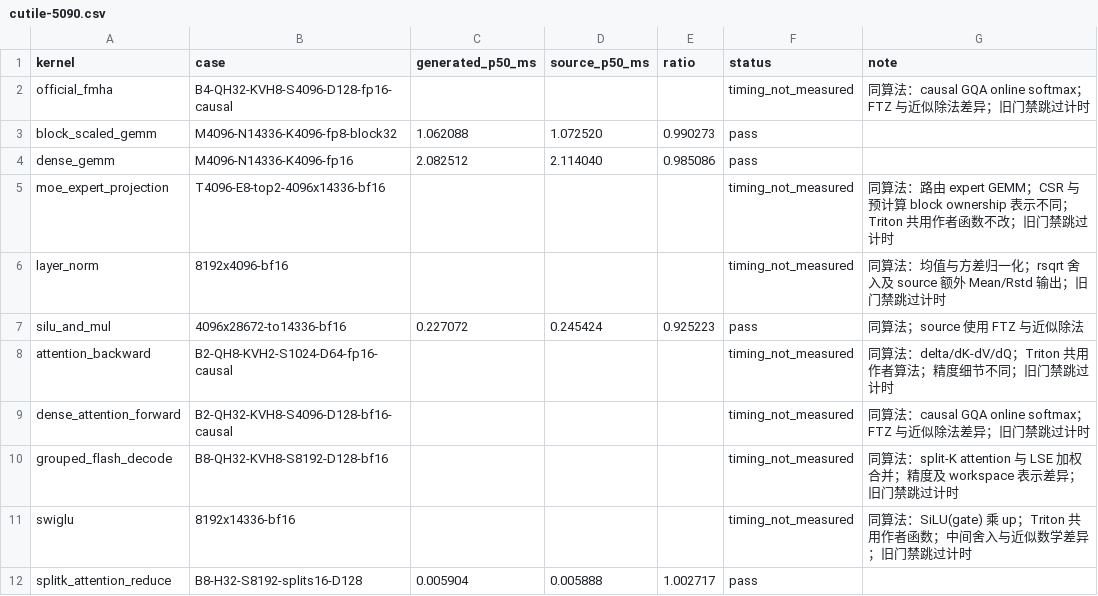
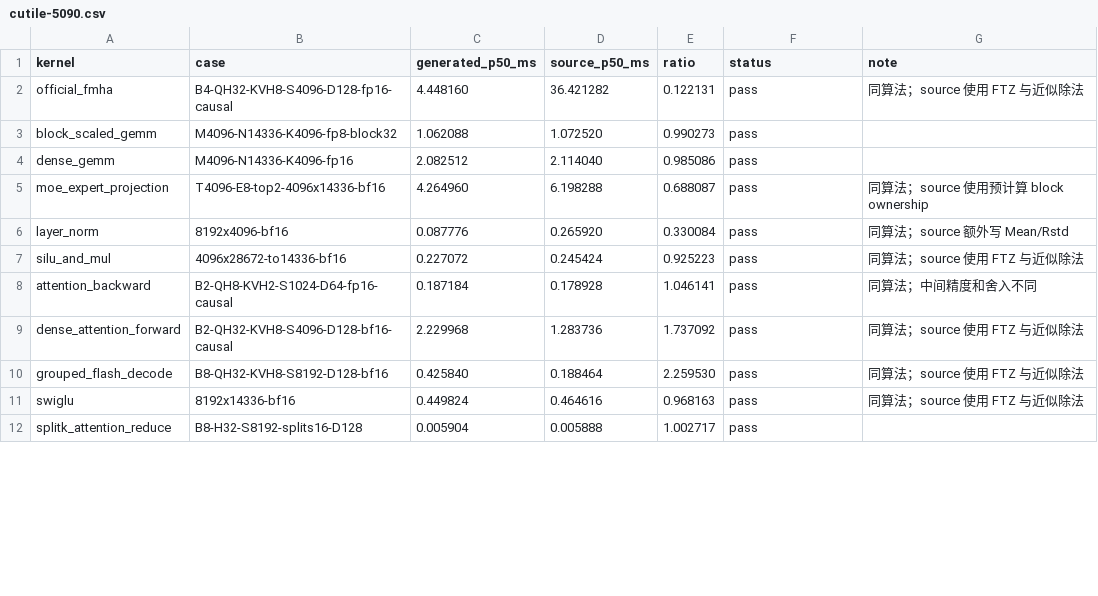
Before and after one commit to zzyu5/Intent, a CSV file: report/baselinev2/cutile-5090.csv, drawn as a sheet; only a part is shown; the diff covers the shown part only.

```diff
--- a/report/baselinev2/cutile-5090.csv
+++ b/report/baselinev2/cutile-5090.csv
@@ -1,12 +1,12 @@
 kernel,case,generated_p50_ms,source_p50_ms,ratio,status,note
-official_fmha,B4-QH32-KVH8-S4096-D128-fp16-causal,,,,timing_not_measured,同算法：causal GQA online softmax；FTZ 与近似除法差异；旧门禁跳过计时
+official_fmha,B4-QH32-KVH8-S4096-D128-fp16-causal,4.448160,36.421282,0.122131,pass,同算法；source 使用 FTZ 与近似除法
 block_scaled_gemm,M4096-N14336-K4096-fp8-block32,1.062088,1.072520,0.990273,pass,
 dense_gemm,M4096-N14336-K4096-fp16,2.082512,2.114040,0.985086,pass,
-moe_expert_projection,T4096-E8-top2-4096x14336-bf16,,,,timing_not_measured,同算法：路由 expert GEMM；CSR 与预计算 block ownership 表示不同；Triton 共用作者函数不改；旧门禁跳过计时
-layer_norm,8192x4096-bf16,,,,timing_not_measured,同算法：均值与方差归一化；rsqrt 舍入及 source 额外 Mean/Rstd 输出；旧门禁跳过计时
+moe_expert_projection,T4096-E8-top2-4096x14336-bf16,4.264960,6.198288,0.688087,pass,同算法；source 使用预计算 block ownership
+layer_norm,8192x4096-bf16,0.087776,0.265920,0.330084,pass,同算法；source 额外写 Mean/Rstd
 silu_and_mul,4096x28672-to14336-bf16,0.227072,0.245424,0.925223,pass,同算法；source 使用 FTZ 与近似除法
-attention_backward,B2-QH8-KVH2-S1024-D64-fp16-causal,,,,timing_not_measured,同算法：delta/dK-dV/dQ；Triton 共用作者算法；精度细节不同；旧门禁跳过计时
-dense_attention_forward,B2-QH32-KVH8-S4096-D128-bf16-causal,,,,timing_not_measured,同算法：causal GQA online softmax；FTZ 与近似除法差异；旧门禁跳过计时
-grouped_flash_decode,B8-QH32-KVH8-S8192-D128-bf16,,,,timing_not_measured,同算法：split-K attention 与 LSE 加权合并；精度及 workspace 表示差异；旧门禁跳过计时
-swiglu,8192x14336-bf16,,,,timing_not_measured,同算法：SiLU(gate) 乘 up；Triton 共用作者函数；中间舍入与近似数学差异；旧门禁跳过计时
+attention_backward,B2-QH8-KVH2-S1024-D64-fp16-causal,0.187184,0.178928,1.046141,pass,同算法；中间精度和舍入不同
+dense_attention_forward,B2-QH32-KVH8-S4096-D128-bf16-causal,2.229968,1.283736,1.737092,pass,同算法；source 使用 FTZ 与近似除法
+grouped_flash_decode,B8-QH32-KVH8-S8192-D128-bf16,0.425840,0.188464,2.259530,pass,同算法；source 使用 FTZ 与近似除法
+swiglu,8192x14336-bf16,0.449824,0.464616,0.968163,pass,同算法；source 使用 FTZ 与近似除法
 splitk_attention_reduce,B8-H32-S8192-splits16-D128,0.005904,0.005888,1.002717,pass,
```
Also changed, not shown: 82 edited cells elsewhere in this file, report/baselinev2/cutile-h100.csv, 3 other files.
